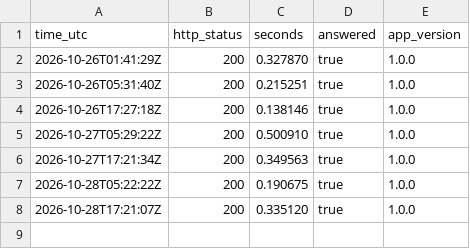
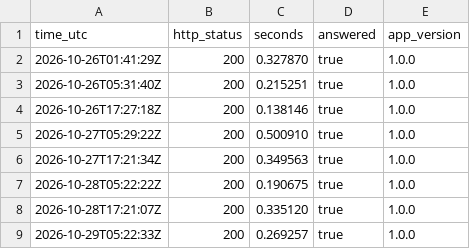
Before and after one commit to fmegahed/decisions-space, a CSV file: status/status.csv, drawn as a sheet; the diff names each change by its address in the sheet, - before the commit and + after, or states it on an @@ line.

```diff
--- a/status/status.csv
+++ b/status/status.csv
+row 9: 2026-10-29T05:22:33Z | 200 | 0.269257 | true | 1.0.0
```
